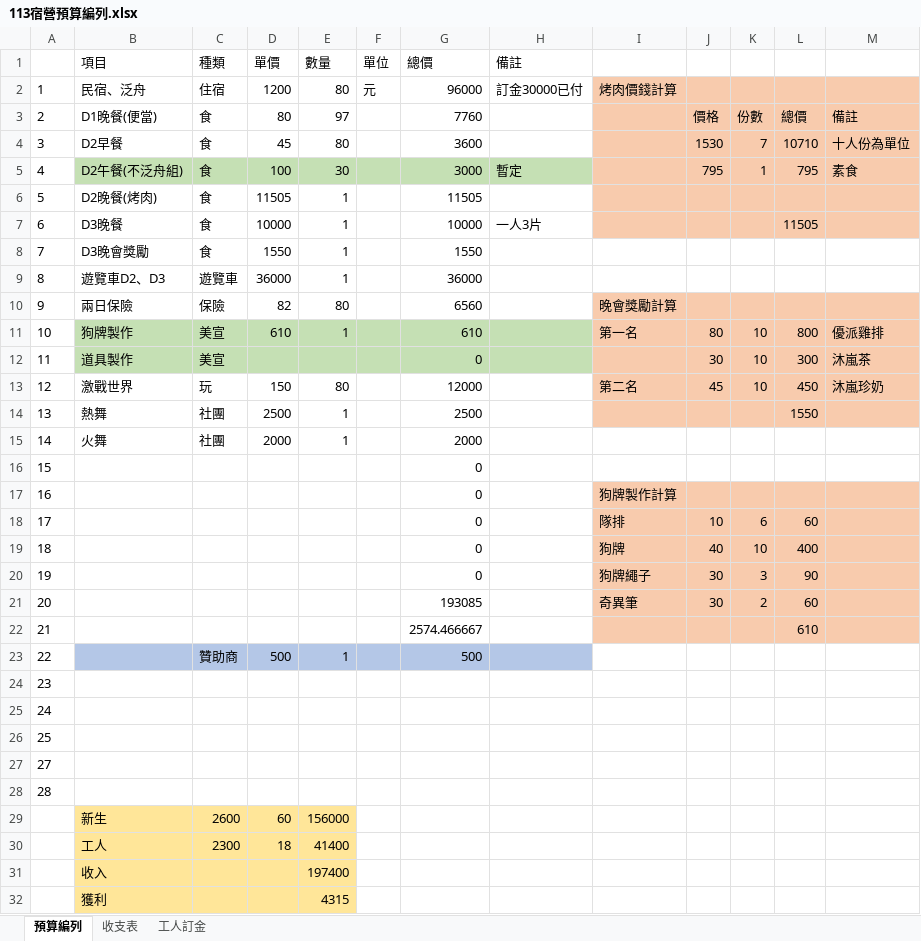
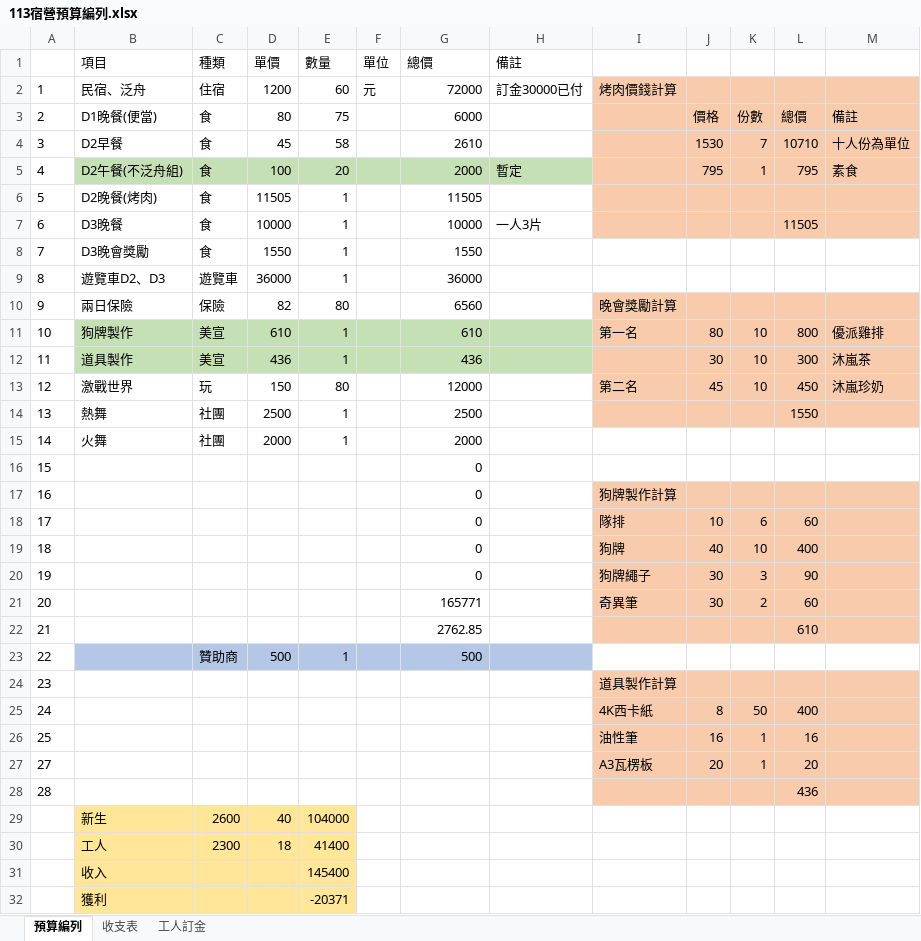
Before and after one commit to lyccyc/113camp, an Excel workbook: 報表/113宿營預算編列.xlsx, sheet 預算編列, drawn as a sheet; values as stored, in another font and other column widths than the file's, no borders; the diff names each change by its address in the sheet, - before the commit and + after, or states it on an @@ line.

```diff
--- a/報表/113宿營預算編列.xlsx (sheet 預算編列)
+++ b/報表/113宿營預算編列.xlsx (sheet 預算編列)
-E2 (數量): 80
+E2 (數量): 60
-G2 (總價): 96000
+G2 (總價): 72000
-E3 (數量): 97
+E3 (數量): 75
-G3 (總價): 7760
+G3 (總價): 6000
-E4 (數量): 80
+E4 (數量): 58
-G4 (總價): 3600
+G4 (總價): 2610
-E5 (數量): 30
+E5 (數量): 20
-G5 (總價): 3000
+G5 (總價): 2000
-D12 (單價): (empty)
+D12 (單價): 436
-E12 (數量): (empty)
+E12 (數量): 1
-G12 (總價): 0
+G12 (總價): 436
-G21 (總價): 193085
+G21 (總價): 165771
-G22 (總價): 2574.466667
+G22 (總價): 2762.85
-I24: (empty)
+I24: 道具製作計算
-I24:M28 fill: none
+I24:M28 fill: #F8CBAD
-I25: (empty)
+I25: 4K西卡紙
-J25: (empty)
+J25: 8
-K25: (empty)
+K25: 50
-L25: (empty)
+L25: 400
-I26: (empty)
+I26: 油性筆
-J26: (empty)
+J26: 16
-K26:K27: (empty)
+K26:K27: 1
-L26: (empty)
+L26: 16
-I27: (empty)
+I27: A3瓦楞板
-J27: (empty)
+J27: 20
-L27: (empty)
+L27: 20
-L28: (empty)
+L28: 436
-D29 (單價): 60
+D29 (單價): 40
-E29 (數量): 156000
+E29 (數量): 104000
-E31 (數量): 197400
+E31 (數量): 145400
-E32 (數量): 4315
+E32 (數量): -20371
```
Also changed, not shown: 13 other files.
